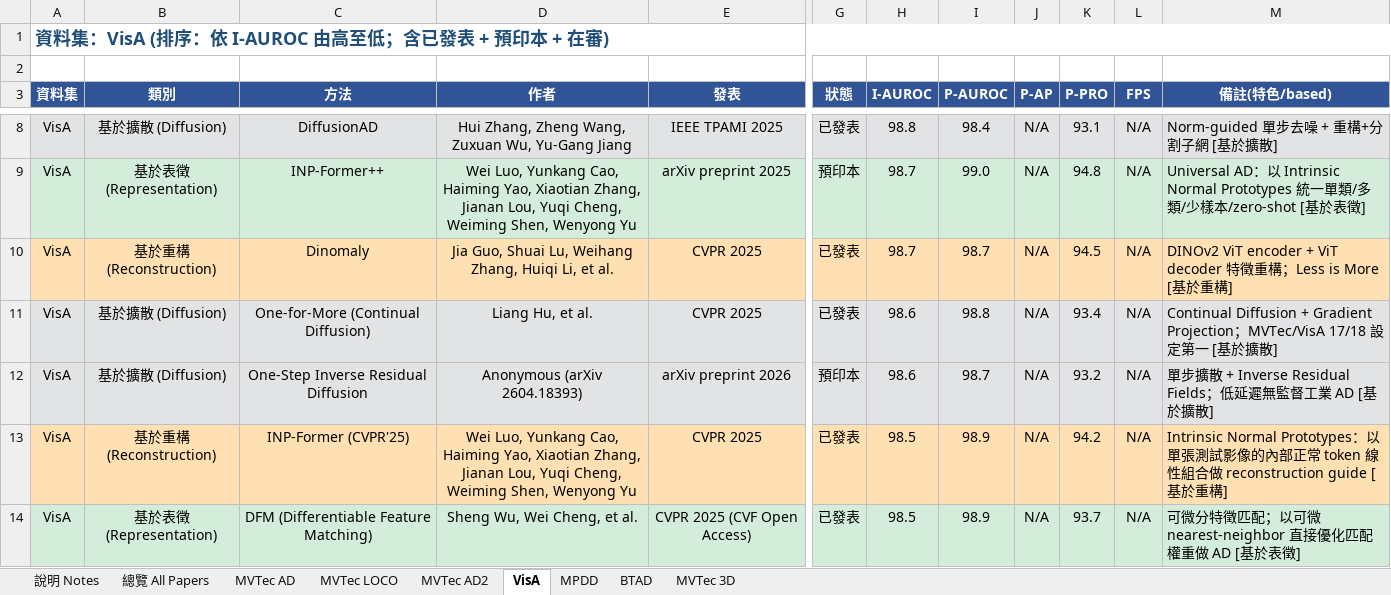
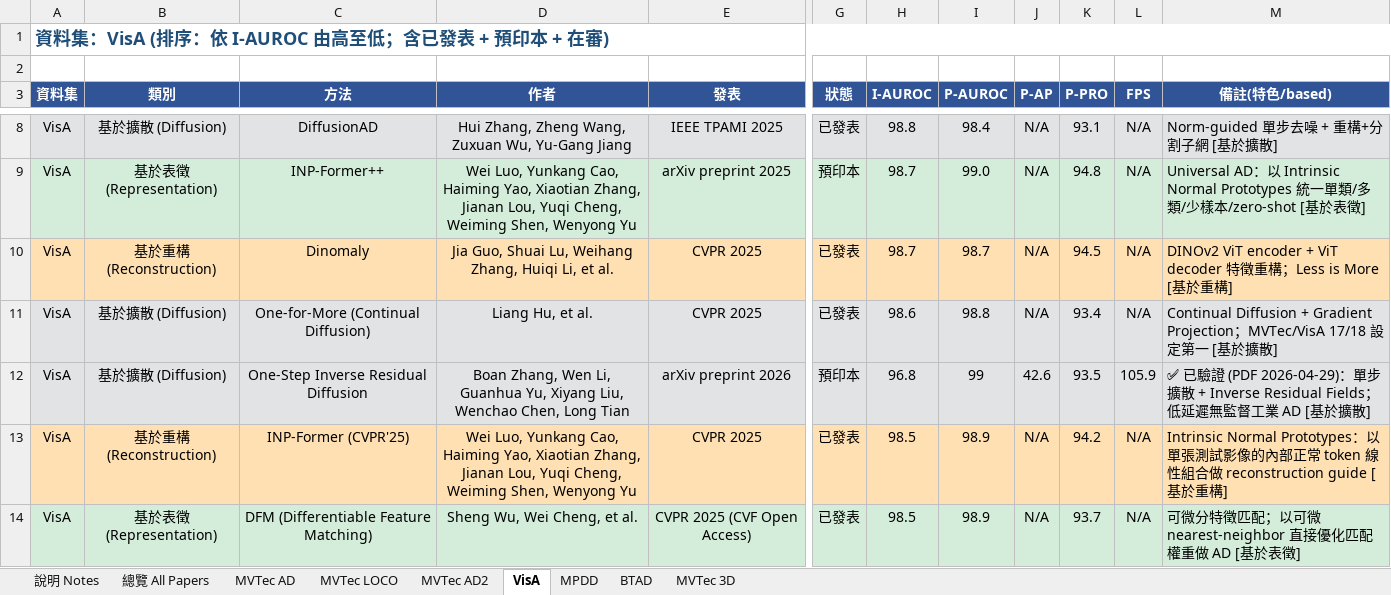
Before and after one commit to 112378074/NTUT-IVI-Lab--SOTA-Literature-Viewer, an Excel workbook: AnomalyDetection_Papers_Summary_v10_20260425.xlsx, sheet VisA, drawn as a sheet; only a part is shown, gaps mark what is left out; values as stored, in another font and other column widths than the file's, no borders; the diff names each change by its address in the sheet, - before the commit and + after, or states it on an @@ line.

```diff
--- a/AnomalyDetection_Papers_Summary_v10_20260425.xlsx (sheet VisA)
+++ b/AnomalyDetection_Papers_Summary_v10_20260425.xlsx (sheet VisA)
-D12 (作者): Anonymous (arXiv 2604.18393)
+D12 (作者): Boan Zhang, Wen Li, Guanhua Yu, Xiyang Liu, Wenchao Chen, Long Tian
-H12 (I-AUROC): 98.6
+H12 (I-AUROC): 96.8
-I12 (P-AUROC): 98.7
+I12 (P-AUROC): 99
-J12 (P-AP): N/A
+J12 (P-AP): 42.6
-K12 (P-PRO): 93.2
+K12 (P-PRO): 93.5
-L12 (FPS): N/A
+L12 (FPS): 105.9
-M12 (備註(特色/based)): 單步擴散…
+M12 (備註(特色/based)): ✅ 已驗證 (PDF 2026-04-29)：單步擴散…
```
Also changed, not shown: sheet MPDD, sheet MVTec AD, sheet 總覽 All Papers, 3 other files.
